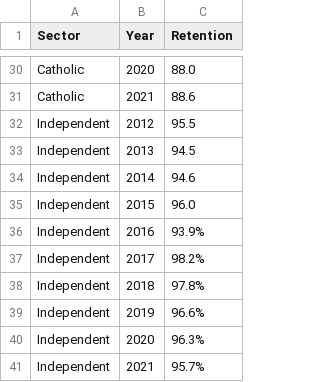
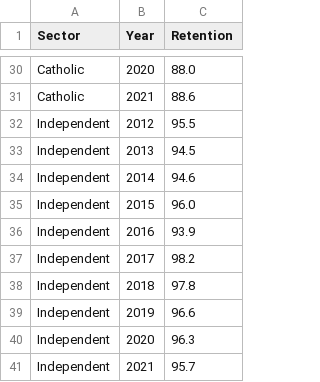
Before and after one commit to efis0005/FIT3179-Assignment-2, a CSV file: Datasets/VIC_School_retention_rates.csv, drawn as a sheet; only a part is shown, gaps mark what is left out.

Commit message:
Update VIC_School_retention_rates.csv

```diff
--- a/Datasets/VIC_School_retention_rates.csv
+++ b/Datasets/VIC_School_retention_rates.csv
@@ -35,7 +35,7 @@ Independent,2014,94.6
 Independent,2015,96.0
-Independent,2016,93.9%
-Independent,2017,98.2%
-Independent,2018,97.8%
-Independent,2019,96.6%
-Independent,2020,96.3%
-Independent,2021,95.7%
+Independent,2016,93.9
+Independent,2017,98.2
+Independent,2018,97.8
+Independent,2019,96.6
+Independent,2020,96.3
+Independent,2021,95.7
```
